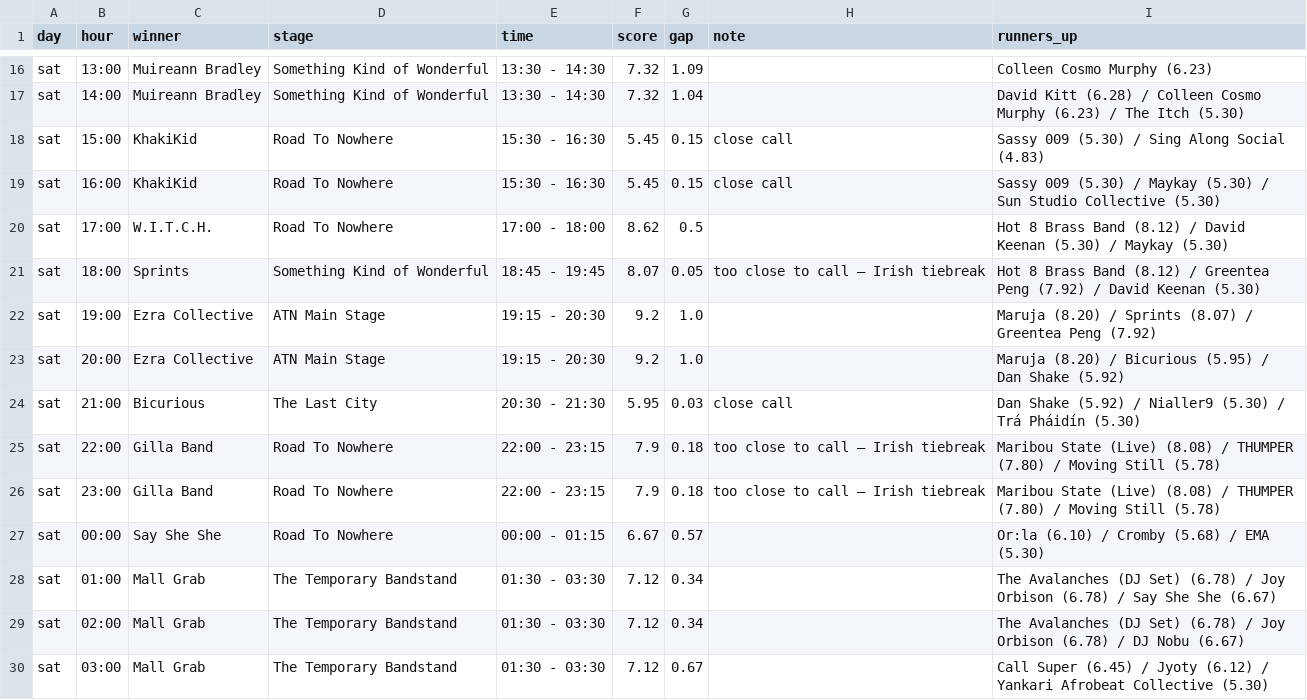
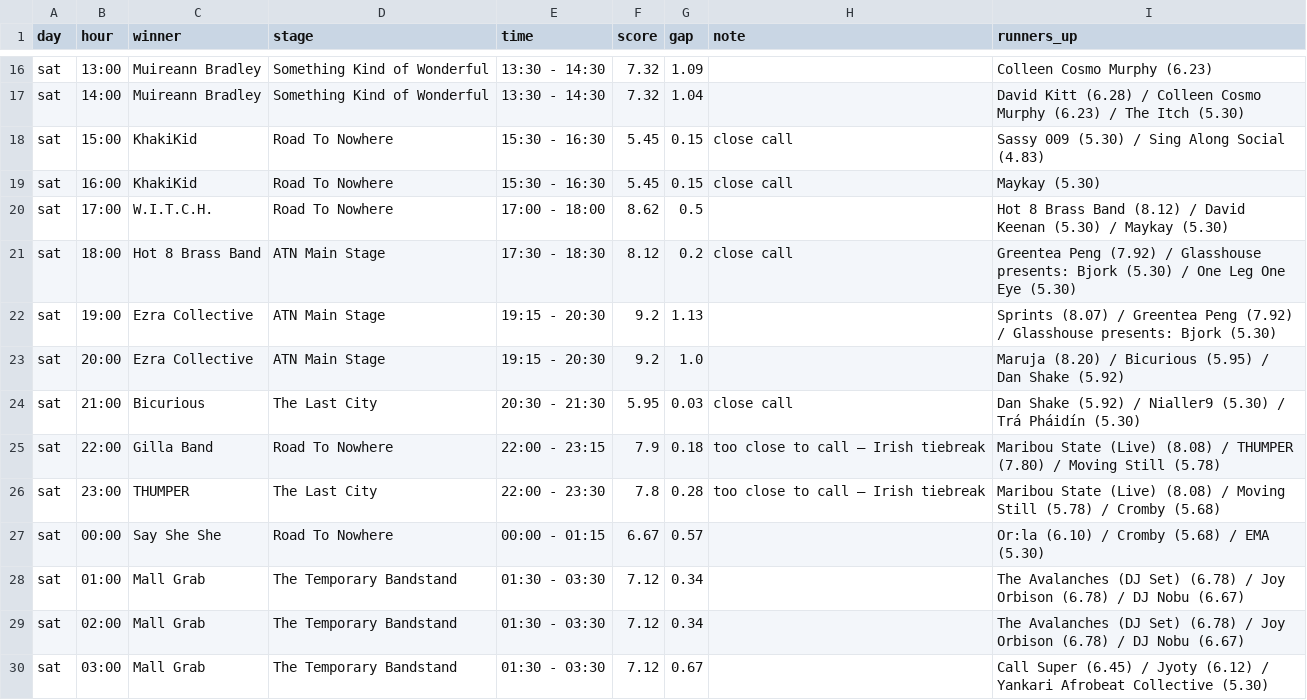
Before and after one commit to air-born-code/atn, a CSV file: hours.csv, drawn as a sheet; only a part is shown, gaps mark what is left out; the diff covers the shown part only.

```diff
--- a/hours.csv
+++ b/hours.csv
@@ -18,6 +18,6 @@ sat,14:00,Muireann Bradley,Something Kind of Wonderful,13:30 - 14:30,7.32,1.04,,
 sat,15:00,KhakiKid,Road To Nowhere,15:30 - 16:30,5.45,0.15,close call,Sassy 009 (5.30) / Sing Along Social (4.83)
-sat,16:00,KhakiKid,Road To Nowhere,15:30 - 16:30,5.45,0.15,close call,Sassy 009 (5.30) / Maykay (5.30) / Sun Studio Collective (5.30)
+sat,16:00,KhakiKid,Road To Nowhere,15:30 - 16:30,5.45,0.15,close call,Maykay (5.30)
 sat,17:00,W.I.T.C.H.,Road To Nowhere,17:00 - 18:00,8.62,0.5,,Hot 8 Brass Band (8.12) / David Keenan (5.30) / Maykay (5.30)
-sat,18:00,Sprints,Something Kind of Wonderful,18:45 - 19:45,8.07,0.05,too close to call — Irish tiebreak,Hot 8 Brass Band (8.12) / Greentea Peng (7.92) / David Keenan (5.30)
-sat,19:00,Ezra Collective,ATN Main Stage,19:15 - 20:30,9.2,1.0,,Maruja (8.20) / Sprints (8.07) / Greentea Peng (7.92)
+sat,18:00,Hot 8 Brass Band,ATN Main Stage,17:30 - 18:30,8.12,0.2,close call,Greentea Peng (7.92) / Glasshouse presents: Bjork (5.30) / One Leg One Eye (5.30)
+sat,19:00,Ezra Collective,ATN Main Stage,19:15 - 20:30,9.2,1.13,,Sprints (8.07) / Greentea Peng (7.92) / Glasshouse presents: Bjork (5.30)
 sat,20:00,Ezra Collective,ATN Main Stage,19:15 - 20:30,9.2,1.0,,Maruja (8.20) / Bicurious (5.95) / Dan Shake (5.92)
@@ -25,5 +25,5 @@ sat,21:00,Bicurious,The Last City,20:30 - 21:30,5.95,0.03,close call,Dan Shake (
 sat,22:00,Gilla Band,Road To Nowhere,22:00 - 23:15,7.9,0.18,too close to call — Irish tiebreak,Maribou State (Live) (8.08) / THUMPER (7.80) / Moving Still (5.78)
-sat,23:00,Gilla Band,Road To Nowhere,22:00 - 23:15,7.9,0.18,too close to call — Irish tiebreak,Maribou State (Live) (8.08) / THUMPER (7.80) / Moving Still (5.78)
+sat,23:00,THUMPER,The Last City,22:00 - 23:30,7.8,0.28,too close to call — Irish tiebreak,Maribou State (Live) (8.08) / Moving Still (5.78) / Cromby (5.68)
 sat,00:00,Say She She,Road To Nowhere,00:00 - 01:15,6.67,0.57,,Or:la (6.10) / Cromby (5.68) / EMA (5.30)
-sat,01:00,Mall Grab,The Temporary Bandstand,01:30 - 03:30,7.12,0.34,,The Avalanches (DJ Set) (6.78) / Joy Orbison (6.78) / Say She She (6.67)
+sat,01:00,Mall Grab,The Temporary Bandstand,01:30 - 03:30,7.12,0.34,,The Avalanches (DJ Set) (6.78) / Joy Orbison (6.78) / DJ Nobu (6.67)
 sat,02:00,Mall Grab,The Temporary Bandstand,01:30 - 03:30,7.12,0.34,,The Avalanches (DJ Set) (6.78) / Joy Orbison (6.78) / DJ Nobu (6.67)
```
Also changed, not shown: 1 added row, 1 removed row and 50 edited cells elsewhere in this file, 5 other files.
